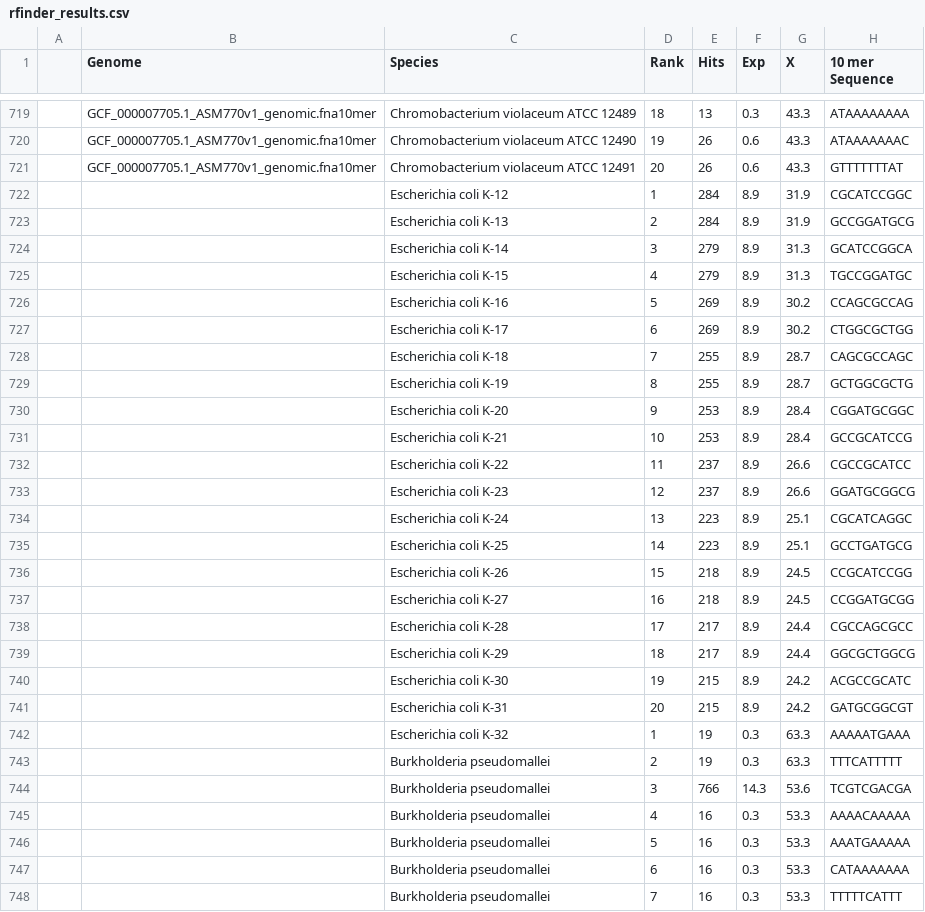
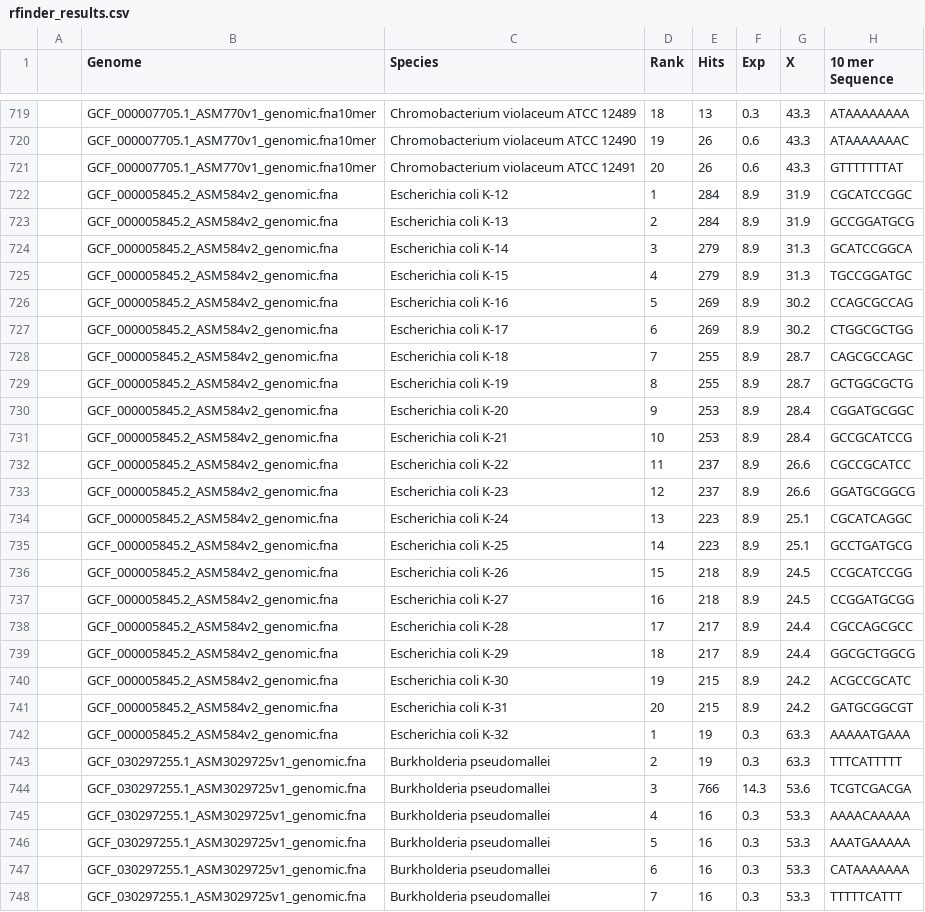
Before and after one commit to olii-w/Natural-Transformation-in-Chromobacteriaceae, a CSV file: results/rfinder_results.csv, drawn as a sheet; only a part is shown, gaps mark what is left out; the diff covers the shown part only.

Commit message:
Update fasta file names

```diff
--- a/results/rfinder_results.csv
+++ b/results/rfinder_results.csv
@@ -721,28 +721,28 @@
 ,GCF_000007705.1_ASM770v1_genomic.fna10mer,Chromobacterium violaceum ATCC 12491,20,26,0.6,43.3,GTTTTTTTAT,,,
-,,Escherichia coli K-12,1,284,8.9,31.9,CGCATCCGGC,,,
-,,Escherichia coli K-13,2,284,8.9,31.9,GCCGGATGCG,,,
-,,Escherichia coli K-14,3,279,8.9,31.3,GCATCCGGCA,,,
-,,Escherichia coli K-15,4,279,8.9,31.3,TGCCGGATGC,,,
-,,Escherichia coli K-16,5,269,8.9,30.2,CCAGCGCCAG,,,
-,,Escherichia coli K-17,6,269,8.9,30.2,CTGGCGCTGG,,,
-,,Escherichia coli K-18,7,255,8.9,28.7,CAGCGCCAGC,,,
-,,Escherichia coli K-19,8,255,8.9,28.7,GCTGGCGCTG,,,
-,,Escherichia coli K-20,9,253,8.9,28.4,CGGATGCGGC,,,
-,,Escherichia coli K-21,10,253,8.9,28.4,GCCGCATCCG,,,
-,,Escherichia coli K-22,11,237,8.9,26.6,CGCCGCATCC,,,
-,,Escherichia coli K-23,12,237,8.9,26.6,GGATGCGGCG,,,
-,,Escherichia coli K-24,13,223,8.9,25.1,CGCATCAGGC,,,
-,,Escherichia coli K-25,14,223,8.9,25.1,GCCTGATGCG,,,
-,,Escherichia coli K-26,15,218,8.9,24.5,CCGCATCCGG,,,
-,,Escherichia coli K-27,16,218,8.9,24.5,CCGGATGCGG,,,
-,,Escherichia coli K-28,17,217,8.9,24.4,CGCCAGCGCC,,,
-,,Escherichia coli K-29,18,217,8.9,24.4,GGCGCTGGCG,,,
-,,Escherichia coli K-30,19,215,8.9,24.2,ACGCCGCATC,,,
-,,Escherichia coli K-31,20,215,8.9,24.2,GATGCGGCGT,,,
-,,Escherichia coli K-32,1,19,0.3,63.3,AAAAATGAAA,,,
-,,Burkholderia pseudomallei,2,19,0.3,63.3,TTTCATTTTT,,,
-,,Burkholderia pseudomallei,3,766,14.3,53.6,TCGTCGACGA,,,
-,,Burkholderia pseudomallei,4,16,0.3,53.3,AAAACAAAAA,,,
-,,Burkholderia pseudomallei,5,16,0.3,53.3,AAATGAAAAA,,,
-,,Burkholderia pseudomallei,6,16,0.3,53.3,CATAAAAAAA,,,
-,,Burkholderia pseudomallei,7,16,0.3,53.3,TTTTTCATTT,,,
+,GCF_000005845.2_ASM584v2_genomic.fna,Escherichia coli K-12,1,284,8.9,31.9,CGCATCCGGC,,,
+,GCF_000005845.2_ASM584v2_genomic.fna,Escherichia coli K-13,2,284,8.9,31.9,GCCGGATGCG,,,
+,GCF_000005845.2_ASM584v2_genomic.fna,Escherichia coli K-14,3,279,8.9,31.3,GCATCCGGCA,,,
+,GCF_000005845.2_ASM584v2_genomic.fna,Escherichia coli K-15,4,279,8.9,31.3,TGCCGGATGC,,,
+,GCF_000005845.2_ASM584v2_genomic.fna,Escherichia coli K-16,5,269,8.9,30.2,CCAGCGCCAG,,,
+,GCF_000005845.2_ASM584v2_genomic.fna,Escherichia coli K-17,6,269,8.9,30.2,CTGGCGCTGG,,,
+,GCF_000005845.2_ASM584v2_genomic.fna,Escherichia coli K-18,7,255,8.9,28.7,CAGCGCCAGC,,,
+,GCF_000005845.2_ASM584v2_genomic.fna,Escherichia coli K-19,8,255,8.9,28.7,GCTGGCGCTG,,,
+,GCF_000005845.2_ASM584v2_genomic.fna,Escherichia coli K-20,9,253,8.9,28.4,CGGATGCGGC,,,
+,GCF_000005845.2_ASM584v2_genomic.fna,Escherichia coli K-21,10,253,8.9,28.4,GCCGCATCCG,,,
+,GCF_000005845.2_ASM584v2_genomic.fna,Escherichia coli K-22,11,237,8.9,26.6,CGCCGCATCC,,,
+,GCF_000005845.2_ASM584v2_genomic.fna,Escherichia coli K-23,12,237,8.9,26.6,GGATGCGGCG,,,
+,GCF_000005845.2_ASM584v2_genomic.fna,Escherichia coli K-24,13,223,8.9,25.1,CGCATCAGGC,,,
+,GCF_000005845.2_ASM584v2_genomic.fna,Escherichia coli K-25,14,223,8.9,25.1,GCCTGATGCG,,,
+,GCF_000005845.2_ASM584v2_genomic.fna,Escherichia coli K-26,15,218,8.9,24.5,CCGCATCCGG,,,
+,GCF_000005845.2_ASM584v2_genomic.fna,Escherichia coli K-27,16,218,8.9,24.5,CCGGATGCGG,,,
+,GCF_000005845.2_ASM584v2_genomic.fna,Escherichia coli K-28,17,217,8.9,24.4,CGCCAGCGCC,,,
+,GCF_000005845.2_ASM584v2_genomic.fna,Escherichia coli K-29,18,217,8.9,24.4,GGCGCTGGCG,,,
+,GCF_000005845.2_ASM584v2_genomic.fna,Escherichia coli K-30,19,215,8.9,24.2,ACGCCGCATC,,,
+,GCF_000005845.2_ASM584v2_genomic.fna,Escherichia coli K-31,20,215,8.9,24.2,GATGCGGCGT,,,
+,GCF_000005845.2_ASM584v2_genomic.fna,Escherichia coli K-32,1,19,0.3,63.3,AAAAATGAAA,,,
+,GCF_030297255.1_ASM3029725v1_genomic.fna,Burkholderia pseudomallei,2,19,0.3,63.3,TTTCATTTTT,,,
+,GCF_030297255.1_ASM3029725v1_genomic.fna,Burkholderia pseudomallei,3,766,14.3,53.6,TCGTCGACGA,,,
+,GCF_030297255.1_ASM3029725v1_genomic.fna,Burkholderia pseudomallei,4,16,0.3,53.3,AAAACAAAAA,,,
+,GCF_030297255.1_ASM3029725v1_genomic.fna,Burkholderia pseudomallei,5,16,0.3,53.3,AAATGAAAAA,,,
+,GCF_030297255.1_ASM3029725v1_genomic.fna,Burkholderia pseudomallei,6,16,0.3,53.3,CATAAAAAAA,,,
+,GCF_030297255.1_ASM3029725v1_genomic.fna,Burkholderia pseudomallei,7,16,0.3,53.3,TTTTTCATTT,,,
```
Also changed, not shown: 13 edited cells elsewhere in this file.
